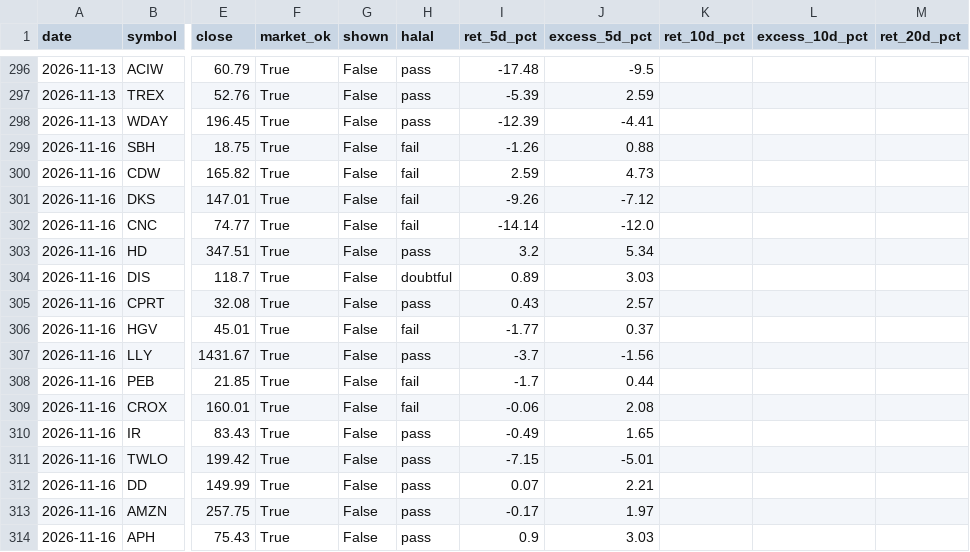
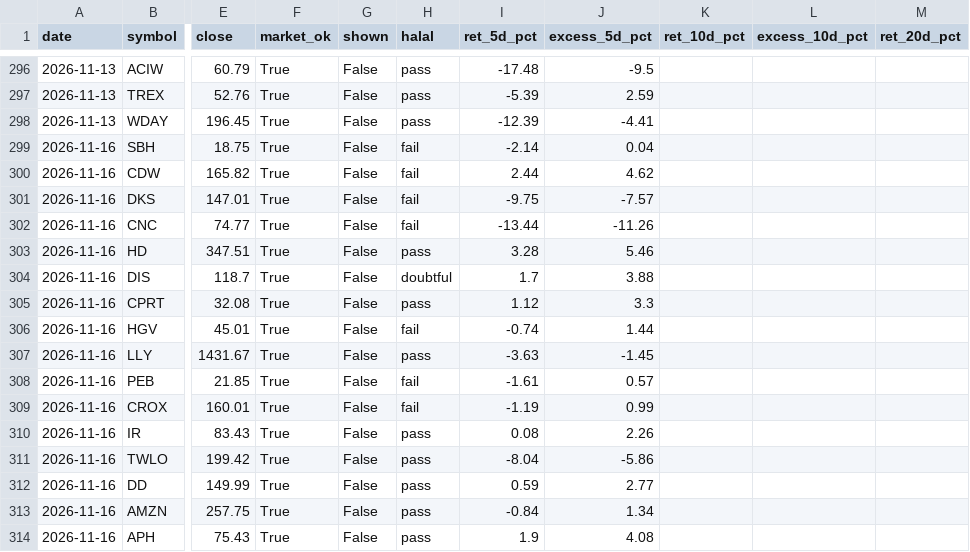
Before and after one commit to hz-works/swing-lab, a CSV file: data/signal_outcomes.csv, drawn as a sheet; only a part is shown, gaps mark what is left out; the diff covers the shown part only; the diff names each change by its address in the sheet, - before the commit and + after, or states it on an @@ line.

```diff
--- a/data/signal_outcomes.csv
+++ b/data/signal_outcomes.csv
-I299 (ret_5d_pct): -1.26
+I299 (ret_5d_pct): -2.14
-J299 (excess_5d_pct): 0.88
+J299 (excess_5d_pct): 0.04
-I300 (ret_5d_pct): 2.59
+I300 (ret_5d_pct): 2.44
-J300 (excess_5d_pct): 4.73
+J300 (excess_5d_pct): 4.62
-I301 (ret_5d_pct): -9.26
+I301 (ret_5d_pct): -9.75
-J301 (excess_5d_pct): -7.12
+J301 (excess_5d_pct): -7.57
-I302 (ret_5d_pct): -14.14
+I302 (ret_5d_pct): -13.44
-J302 (excess_5d_pct): -12.0
+J302 (excess_5d_pct): -11.26
-I303 (ret_5d_pct): 3.2
+I303 (ret_5d_pct): 3.28
-J303 (excess_5d_pct): 5.34
+J303 (excess_5d_pct): 5.46
-I304 (ret_5d_pct): 0.89
+I304 (ret_5d_pct): 1.7
-J304 (excess_5d_pct): 3.03
+J304 (excess_5d_pct): 3.88
-I305 (ret_5d_pct): 0.43
+I305 (ret_5d_pct): 1.12
-J305 (excess_5d_pct): 2.57
+J305 (excess_5d_pct): 3.3
-I306 (ret_5d_pct): -1.77
+I306 (ret_5d_pct): -0.74
-J306 (excess_5d_pct): 0.37
+J306 (excess_5d_pct): 1.44
-I307 (ret_5d_pct): -3.7
+I307 (ret_5d_pct): -3.63
-J307 (excess_5d_pct): -1.56
+J307 (excess_5d_pct): -1.45
-I308 (ret_5d_pct): -1.7
+I308 (ret_5d_pct): -1.61
-J308 (excess_5d_pct): 0.44
+J308 (excess_5d_pct): 0.57
-I309 (ret_5d_pct): -0.06
+I309 (ret_5d_pct): -1.19
-J309 (excess_5d_pct): 2.08
+J309 (excess_5d_pct): 0.99
-I310 (ret_5d_pct): -0.49
+I310 (ret_5d_pct): 0.08
-J310 (excess_5d_pct): 1.65
+J310 (excess_5d_pct): 2.26
-I311 (ret_5d_pct): -7.15
+I311 (ret_5d_pct): -8.04
-J311 (excess_5d_pct): -5.01
+J311 (excess_5d_pct): -5.86
-I312 (ret_5d_pct): 0.07
+I312 (ret_5d_pct): 0.59
-J312 (excess_5d_pct): 2.21
+J312 (excess_5d_pct): 2.77
-I313 (ret_5d_pct): -0.17
+I313 (ret_5d_pct): -0.84
-J313 (excess_5d_pct): 1.97
+J313 (excess_5d_pct): 1.34
-I314 (ret_5d_pct): 0.9
+I314 (ret_5d_pct): 1.9
-J314 (excess_5d_pct): 3.03
+J314 (excess_5d_pct): 4.08
```
Also changed, not shown: 72 edited cells elsewhere in this file, data/signal_log.csv, 4 other files.
